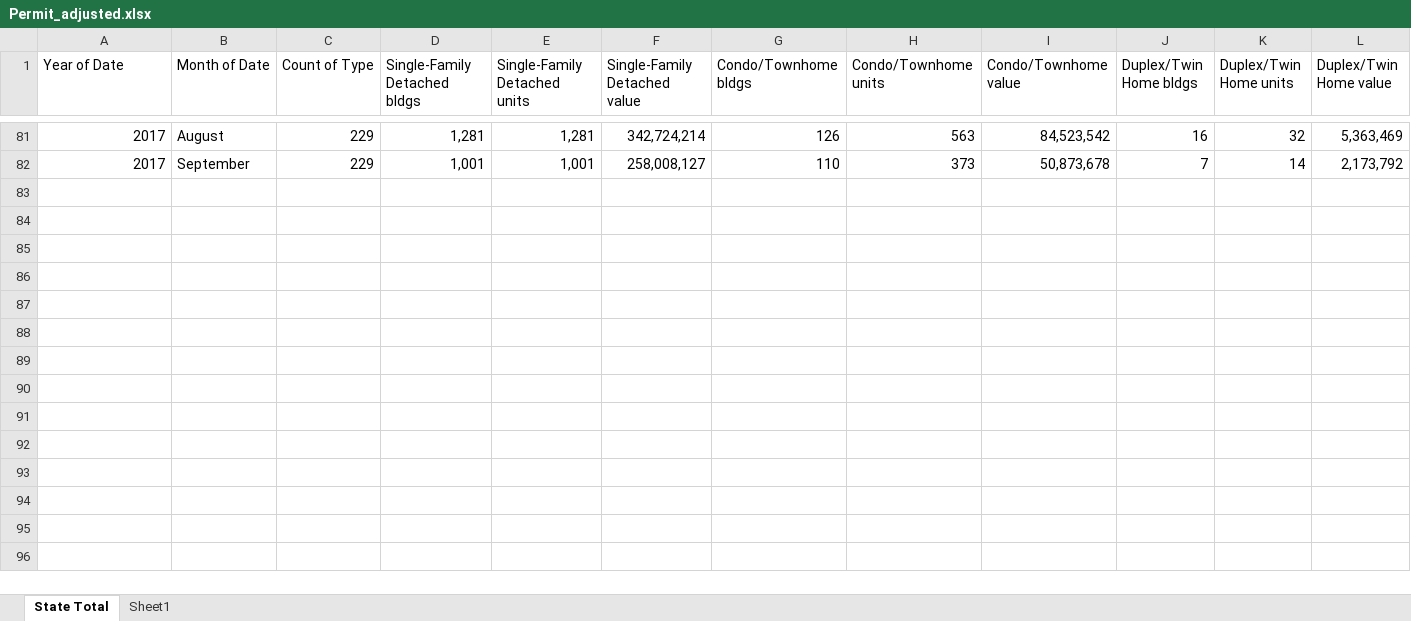
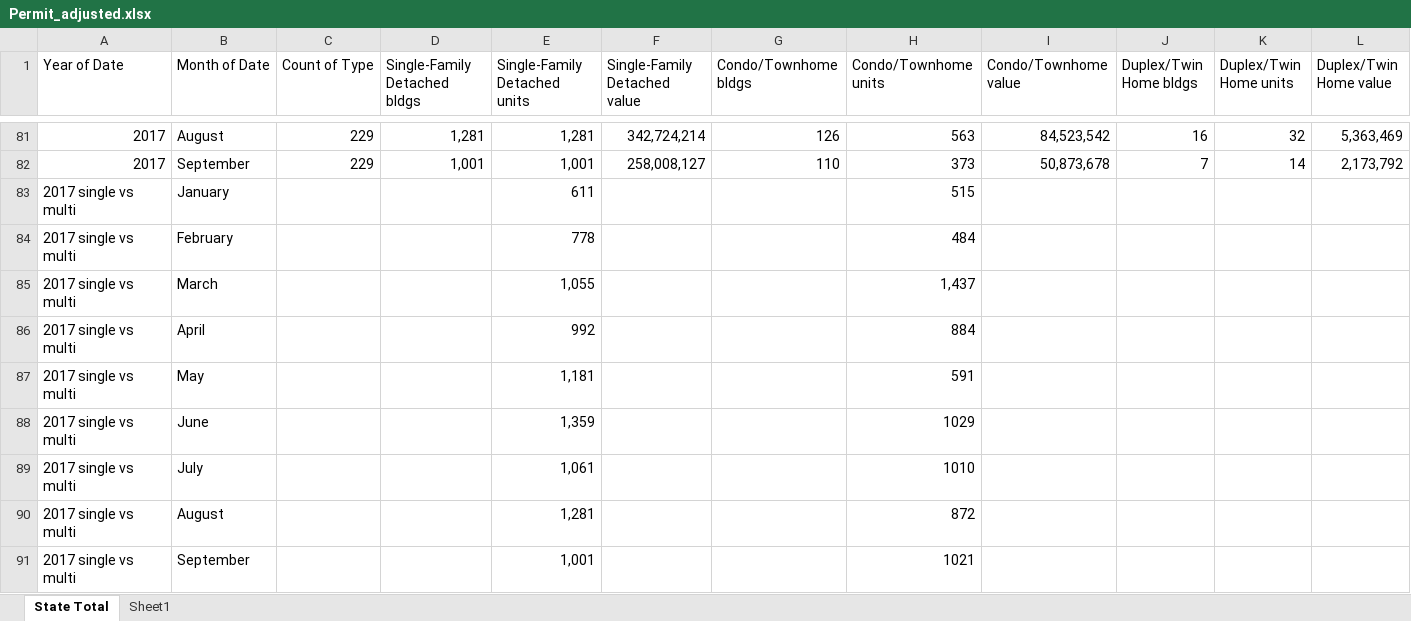
Before and after one commit to asternaut/slc-housing-dashboard-2, an Excel workbook: Data/Permit_adjusted.xlsx, sheet State Total, drawn as a sheet; only a part is shown, gaps mark what is left out; values as stored, in another font and other column widths than the file's, no borders; rows hold the shown columns only; the diff names each change by its address in the sheet, - before the commit and + after, or states it on an @@ line.

Commit message:
added single vs multi

```diff
--- a/Data/Permit_adjusted.xlsx (sheet State Total)
+++ b/Data/Permit_adjusted.xlsx (sheet State Total)
+row 83: 2017 single vs multi | January |  |  | 611 |  |  | 515
+row 84: 2017 single vs multi | February |  |  | 778 |  |  | 484
+row 85: 2017 single vs multi | March |  |  | 1,055 |  |  | 1,437
+row 86: 2017 single vs multi | April |  |  | 992 |  |  | 884
+row 87: 2017 single vs multi | May |  |  | 1,181 |  |  | 591
+row 88: 2017 single vs multi | June |  |  | 1,359 |  |  | 1029
+row 89: 2017 single vs multi | July |  |  | 1,061 |  |  | 1010
+row 90: 2017 single vs multi | August |  |  | 1,281 |  |  | 872
+row 91: 2017 single vs multi | September |  |  | 1,001 |  |  | 1021
```
